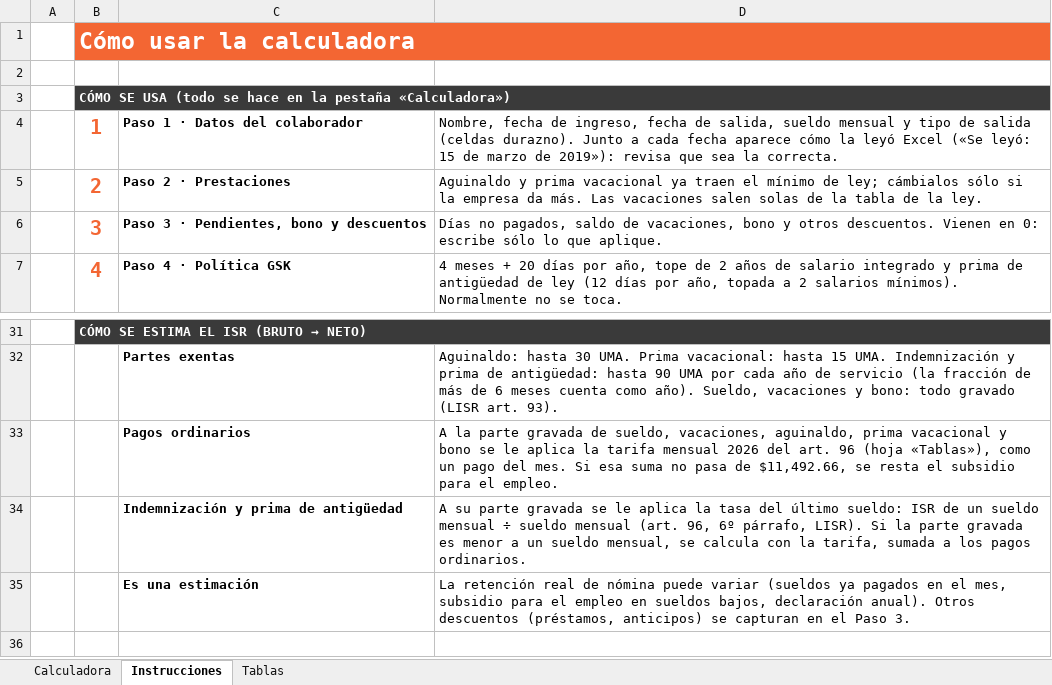
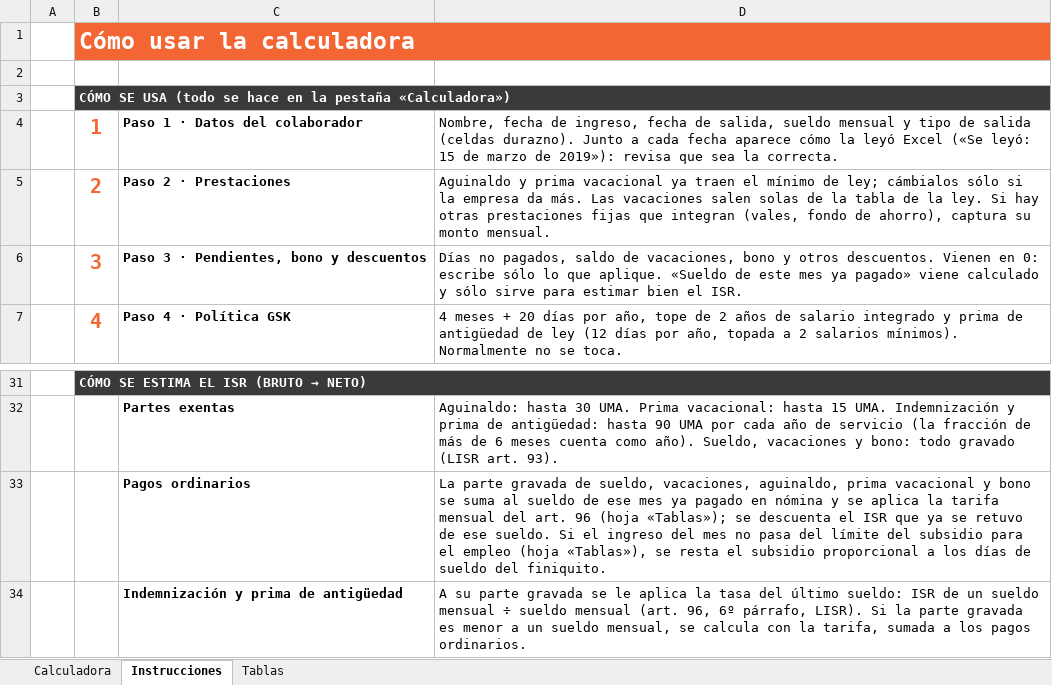
Before and after one commit to aleosuna75-commits/SA, an Excel workbook: liquidacion_gsk/Calculadora_Liquidacion_GSK.xlsx, sheet Instrucciones, drawn as a sheet; only a part is shown, gaps mark what is left out; the shorter side is filled out with more unchanged rows; values as stored, in another font and other column widths than the file's, no borders; the diff names each change by its address in the sheet, - before the commit and + after, or states it on an @@ line.

```diff
--- a/liquidacion_gsk/Calculadora_Liquidacion_GSK.xlsx (sheet Instrucciones)
+++ b/liquidacion_gsk/Calculadora_Liquidacion_GSK.xlsx (sheet Instrucciones)
-D5: …la ley.
+D5: …la ley. Si hay otras prestaciones fijas que integran (vales, fondo de ahorro), captura su monto mensual.
-D6: …que aplique.
+D6: …que aplique. «Sueldo de este mes ya pagado» viene calculado y sólo sirve para estimar bien el ISR.
-D33: A la parte gravada de sueldo, vacaciones, aguinaldo, prima vacacional y bono se le aplica la tarifa mensual 2026 del art. 96 (hoja «Tablas»), como un pago del mes. Si esa suma no pasa de $11,492.66, se resta el subsidio para el empleo.
+D33: La parte gravada de sueldo, vacaciones, aguinaldo, prima vacacional y bono se suma al sueldo de ese mes ya pagado en nómina y se aplica la tarifa mensual del art. 96 (hoja «Tablas»); se descuenta el ISR que ya se retuvo de ese sueldo. Si el ingreso del mes no pasa del límite del subsidio para el empleo (hoja «Tablas»), se resta el subsidio proporcional a los días de sueldo del finiquito.
```
Also changed, not shown: sheet Calculadora, formulas that keep their value, 1 other file.
